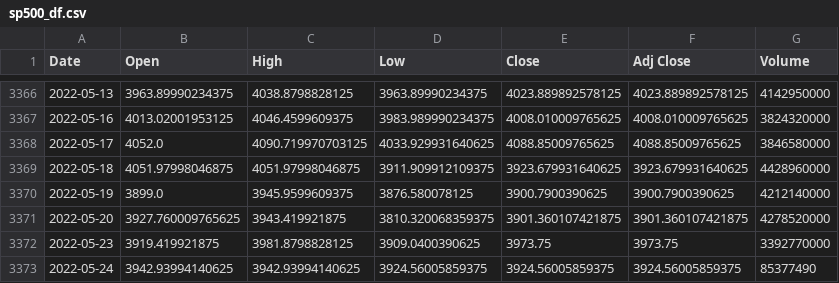
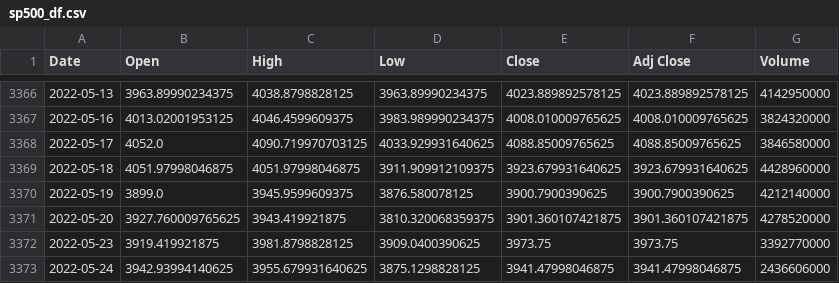
Before and after one commit to bltmstgr/BTC_price_prediction_LinearRegression, a CSV file: sp500_df.csv, drawn as a sheet; only a part is shown, gaps mark what is left out.

```diff
--- a/sp500_df.csv
+++ b/sp500_df.csv
@@ -3372,2 +3372,2 @@ Date,Open,High,Low,Close,Adj Close,Volume
 2022-05-23,3919.419921875,3981.8798828125,3909.0400390625,3973.75,3973.75,3392770000
-2022-05-24,3942.93994140625,3942.93994140625,3924.56005859375,3924.56005859375,3924.56005859375,85377490
+2022-05-24,3942.93994140625,3955.679931640625,3875.1298828125,3941.47998046875,3941.47998046875,2436606000
```
Also changed, not shown: btc_df.csv, dxy_df.csv, 4 other files.
